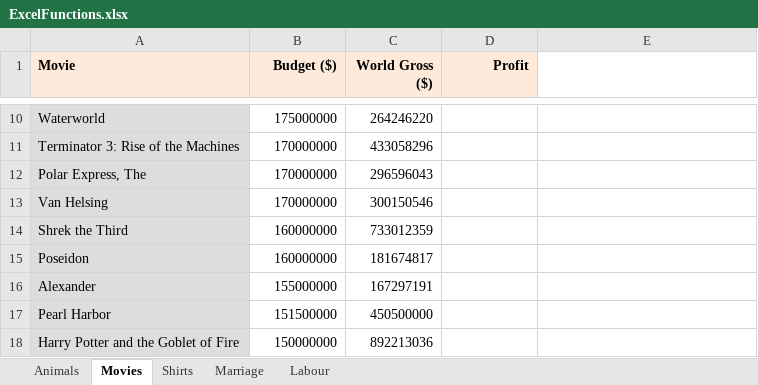
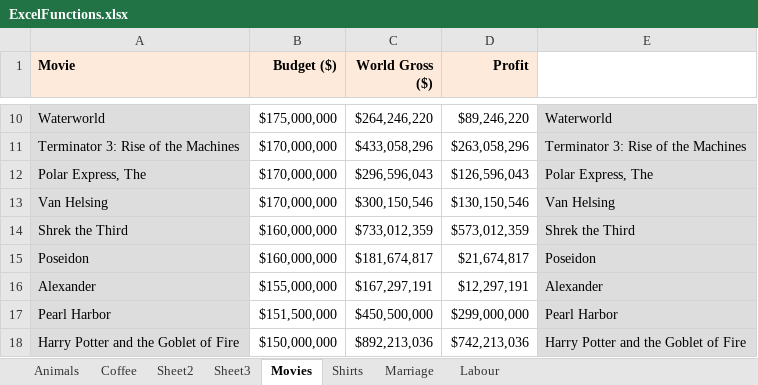
Before and after one commit to stephaniemoreaujac/FSD-08, an Excel workbook: Foundations/productivity/ExcelFunctions.xlsx, sheet Movies, drawn as a sheet; only a part is shown, gaps mark what is left out; values as stored, in another font and other column widths than the file's, no borders; conditional formats not drawn; the diff covers the shown part only; the diff names each change by its address in the sheet, - before the commit and + after, or states it on an @@ line.

```diff
--- a/Foundations/productivity/ExcelFunctions.xlsx (sheet Movies)
+++ b/Foundations/productivity/ExcelFunctions.xlsx (sheet Movies)
+sheet tab: Coffee
+sheet tab: Sheet2
+sheet tab: Sheet3
-B10 (Budget ($)): 175000000
+B10 (Budget ($)): $175,000,000
-C10 (World Gross ($)): 264246220
+C10 (World Gross ($)): $264,246,220
-D10 (Profit): (empty)
+D10 (Profit): $89,246,220
-E10:E18 fill: none
+E10:E18 fill: #DDDDDD
-E10: (empty)
+E10: Waterworld
-B11:B13 (Budget ($)): 170000000
+B11:B13 (Budget ($)): $170,000,000
-C11 (World Gross ($)): 433058296
+C11 (World Gross ($)): $433,058,296
-D11 (Profit): (empty)
+D11 (Profit): $263,058,296
-E11: (empty)
+E11: Terminator 3: Rise of the Machines
-C12 (World Gross ($)): 296596043
+C12 (World Gross ($)): $296,596,043
-D12 (Profit): (empty)
+D12 (Profit): $126,596,043
-E12: (empty)
+E12: Polar Express, The
-C13 (World Gross ($)): 300150546
+C13 (World Gross ($)): $300,150,546
-D13 (Profit): (empty)
+D13 (Profit): $130,150,546
-E13: (empty)
+E13: Van Helsing
-B14:B15 (Budget ($)): 160000000
+B14:B15 (Budget ($)): $160,000,000
-C14 (World Gross ($)): 733012359
+C14 (World Gross ($)): $733,012,359
-D14 (Profit): (empty)
+D14 (Profit): $573,012,359
-E14: (empty)
+E14: Shrek the Third
-C15 (World Gross ($)): 181674817
+C15 (World Gross ($)): $181,674,817
-D15 (Profit): (empty)
+D15 (Profit): $21,674,817
-E15: (empty)
+E15: Poseidon
-B16 (Budget ($)): 155000000
+B16 (Budget ($)): $155,000,000
-C16 (World Gross ($)): 167297191
+C16 (World Gross ($)): $167,297,191
-D16 (Profit): (empty)
+D16 (Profit): $12,297,191
-E16: (empty)
+E16: Alexander
-B17 (Budget ($)): 151500000
+B17 (Budget ($)): $151,500,000
-C17 (World Gross ($)): 450500000
+C17 (World Gross ($)): $450,500,000
-D17 (Profit): (empty)
+D17 (Profit): $299,000,000
-E17: (empty)
+E17: Pearl Harbor
-B18 (Budget ($)): 150000000
+B18 (Budget ($)): $150,000,000
-C18 (World Gross ($)): 892213036
+C18 (World Gross ($)): $892,213,036
-D18 (Profit): (empty)
+D18 (Profit): $742,213,036
-E18: (empty)
+E18: Harry Potter and the Goblet of Fire
```
Also changed, not shown: 2 added rows, 2 removed rows, 44 edited cells and cell formats elsewhere in this sheet, sheet Shirts, sheet Animals, sheet Labour, sheet Marriage.
